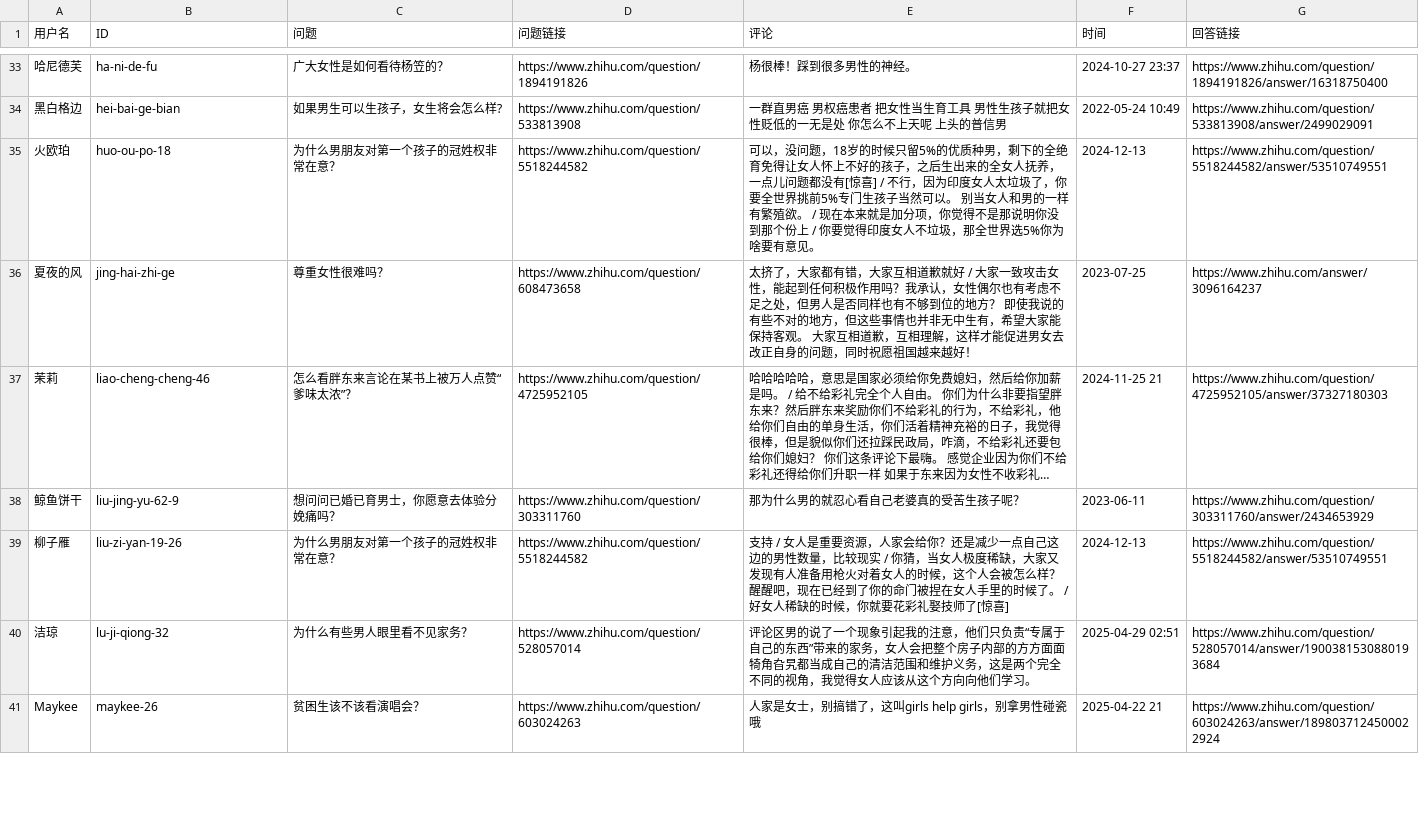
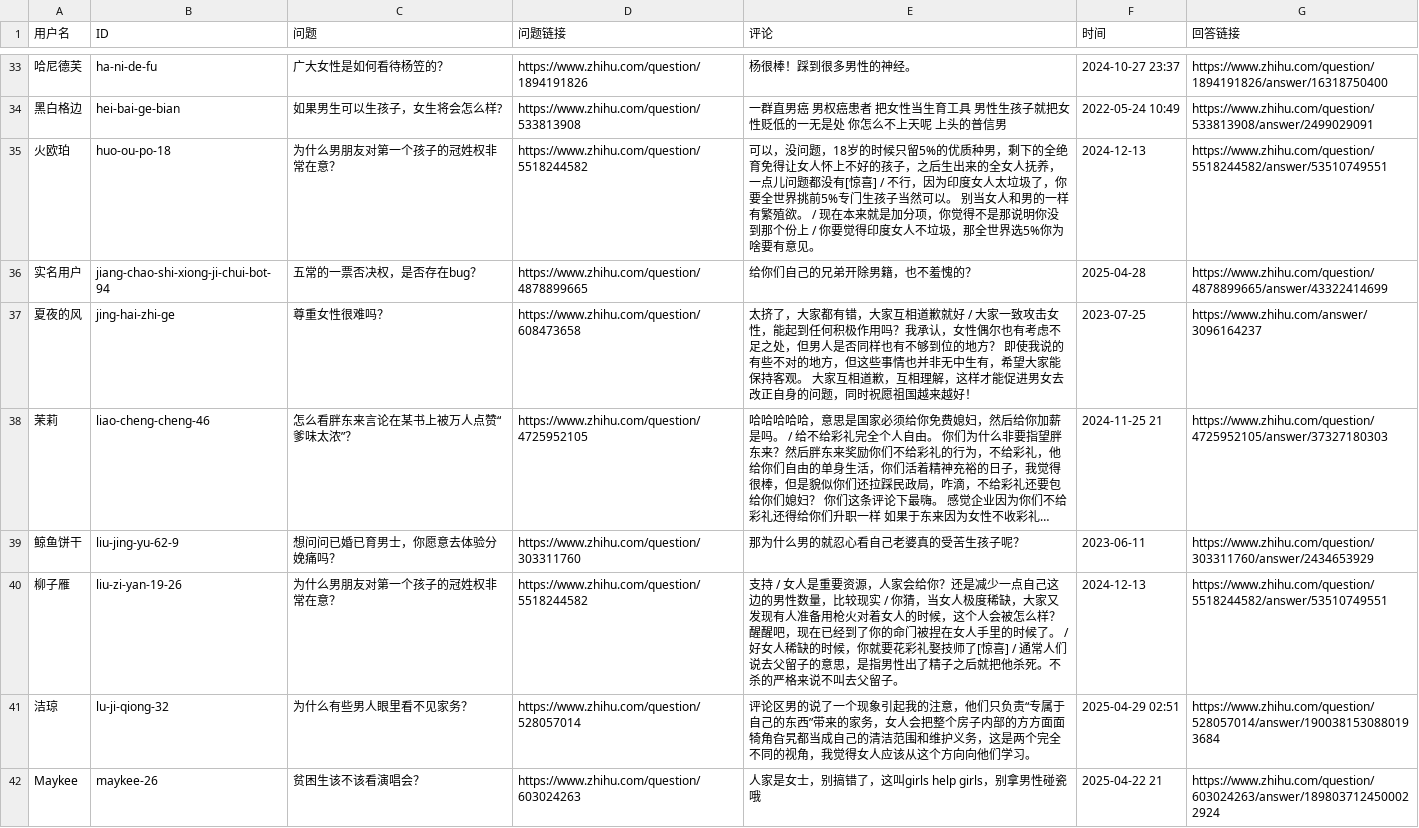
Before and after one commit to blacklisting/zhihu, a CSV file: 女拳.csv, drawn as a sheet; only a part is shown, gaps mark what is left out; long unchanged cells end in ….

Commit message:
Update with a comment just seen.

```diff
--- a/女拳.csv
+++ b/女拳.csv
@@ -35,2 +35,3 @@
 "火欧珀","huo-ou-po-18","为什么男朋友对第一个孩子的冠姓权非常在意？","https://www.zhihu.com/question/5518244582","可以，没问题，18岁的时候只留5%的优质种男，剩下的全绝育免得让女人怀上不好的孩子，之后生出来的全女人抚养，一点儿问题都没有[惊喜] / 不行，因为印度女人太垃圾了，你要全世界挑前5%专门生孩子当然可以。 别当女人和男的一样有繁殖欲。 / 现在本来就是加分项，你觉得不是那说明你没到那个份上 / 你要觉得印度女人不垃圾，那全世界选5%你为啥要有意见。","2024-12-13","https://www.zhihu.com/question/5518244582/answer/53510749551"
+"实名用户","jiang-chao-shi-xiong-ji-chui-bot-94","五常的一票否决权，是否存在bug？","https://www.zhihu.com/question/4878899665","给你们自己的兄弟开除男籍，也不羞愧的？","2025-04-28","https://www.zhihu.com/question/4878899665/answer/43322414699"
 "夏夜的风","jing-hai-zhi-ge","尊重女性很难吗？","https://www.zhihu.com/question/608473658","太挤了，大家都有错，大家互相道歉就好 / 大家一致攻击女性，能起到任何积极作用吗？我承认，女性偶尔也有考虑不足之处，但男人是否同样也有不够到位的地方？ 即使我说的有些不对的地方，但这些事情也并非无中生有，希望大家能保持客观。 大家互相道歉，互相理解，这样才能促进男女去改正自身的问题，同时祝愿祖国越来越好！","2023-07-25","https://www.zhihu.com/answer/3096164237"
@@ -38,3 +39,3 @@
 "鲸鱼饼干","liu-jing-yu-62-9","想问问已婚已育男士，你愿意去体验分娩痛吗？","https://www.zhihu.com/question/303311760","那为什么男的就忍心看自己老婆真的受苦生孩子呢？","2023-06-11","https://www.zhihu.com/question/303311760/answer/2434653929"
-"柳子雁","liu-zi-yan-19-26","为什么男朋友对第一个孩子的冠姓权非常在意？","https://www.zhihu.com/question/5518244582","支持 / 女人是重要资源，人家会给你？还是减少一点自己这边的男性数量，比较现实 / 你猜，当女人极度稀缺，大家又发现有人准备用枪火对着女人的时候，这个人会被怎么样？ 醒醒吧，现在已经到了你的命门被捏在女人手里的时候了。 / 好女人稀缺的时候，你就要花彩礼娶技师了[惊喜]","2024-12-13","https://www.zhihu.com/question/5518244582/answer/53510749551"
+"柳子雁","liu-zi-yan-19-26","为什么男朋友对第一个孩子的冠姓权非常在意？","https://www.zhihu.com/question/5518244582","支持 / 女人是重要资源，人家会给你？还是减少一点自己这边的男性数量，比较现实 / 你猜，当女人极度稀缺，大家又发现有人准备用枪火对着女人的时候，这个人会被怎么样？ 醒醒吧，现在已经到了你的命门被捏在女人手里的时候了。 / 好女人稀缺的时候，你就要花彩礼娶技师了[惊喜] / 通常人们说去父留子的意思，是指男性出了精子之后就把他杀死。不杀的严格来说不叫去父留子。","2024-12-13","https://www.zhihu.com/question/5518244582/answer/53510749551"
 "洁琼","lu-ji-qiong-32","为什么有些男人眼里看不见家务？","https://www.zhihu.com/question/528057014","评论区男的说了一个现象引起我的注意，他们只负责“专属于自己的东西”带来的家务，女人会把整个房子内部的方方面面犄角旮旯都当成自己的清洁范围和维护义务，这是两个完全不同的视角，我觉得女人应该从这个方向向他们学习。","2025-04-29 02:51","https://www.zhihu.com/question/528057014/answer/1900381530880193684"
```
